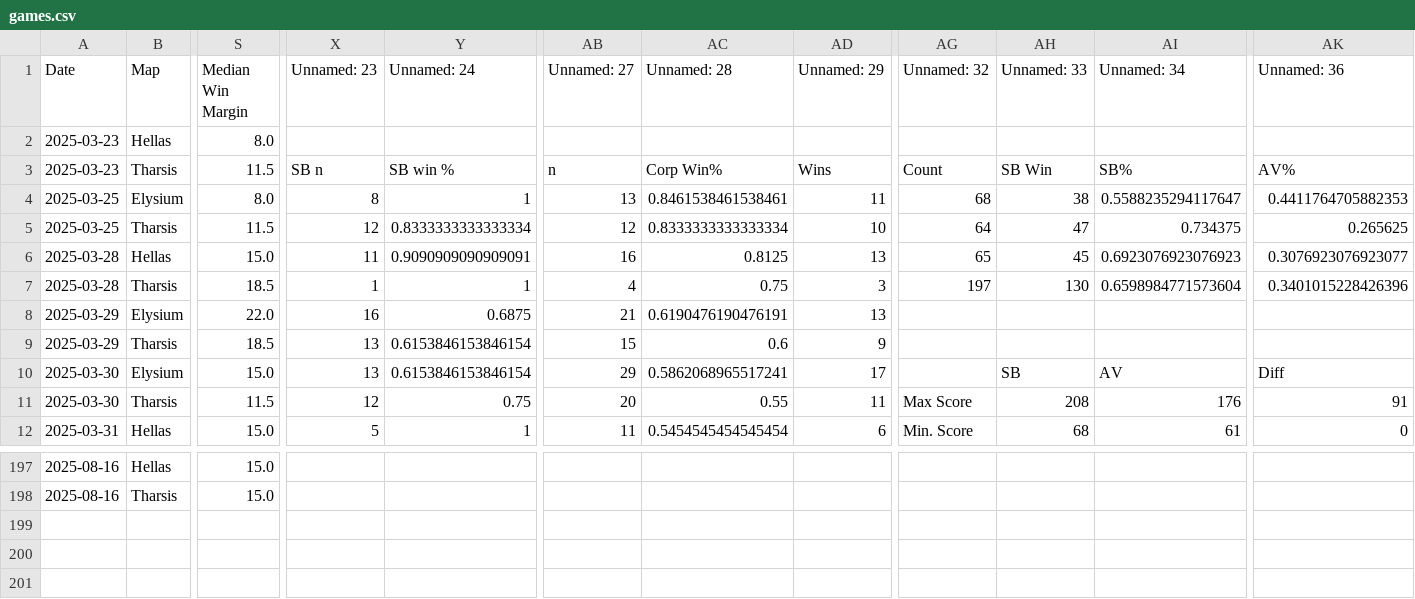
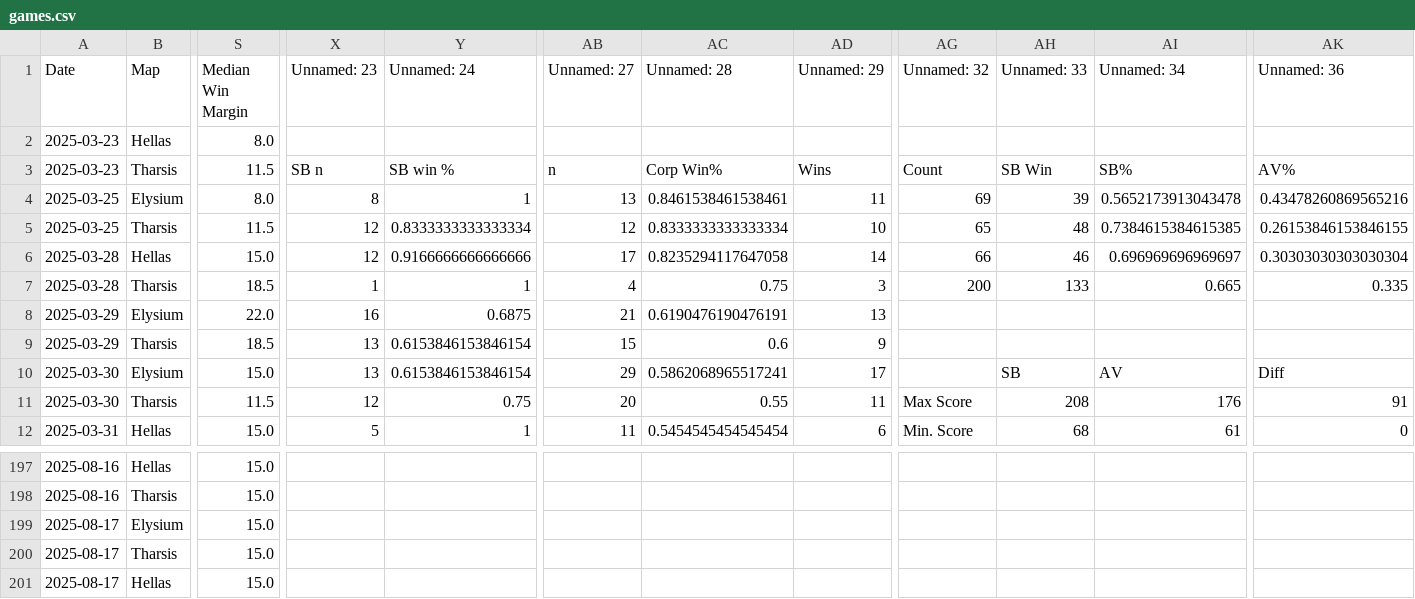
Before and after one commit to sjbergca/terraforming-tracker, a CSV file: games/games.csv, drawn as a sheet; only a part is shown, gaps mark what is left out; rows hold the shown columns only; the diff covers the shown part only; the diff names each change by its address in the sheet, - before the commit and + after, or states it on an @@ line.

Commit message:
🔄 Auto-update games.csv

```diff
--- a/games/games.csv
+++ b/games/games.csv
-AG4 (Unnamed: 32): 68
+AG4 (Unnamed: 32): 69
-AH4 (Unnamed: 33): 38
+AH4 (Unnamed: 33): 39
-AI4 (Unnamed: 34): 0.5588235294117647
+AI4 (Unnamed: 34): 0.5652173913043478
-AK4 (Unnamed: 36): 0.4411764705882353
+AK4 (Unnamed: 36): 0.43478260869565216
-AG5 (Unnamed: 32): 64
+AG5 (Unnamed: 32): 65
-AH5 (Unnamed: 33): 47
+AH5 (Unnamed: 33): 48
-AI5 (Unnamed: 34): 0.734375
+AI5 (Unnamed: 34): 0.7384615384615385
-AK5 (Unnamed: 36): 0.265625
+AK5 (Unnamed: 36): 0.26153846153846155
-X6 (Unnamed: 23): 11
+X6 (Unnamed: 23): 12
-Y6 (Unnamed: 24): 0.9090909090909091
+Y6 (Unnamed: 24): 0.9166666666666666
-AB6 (Unnamed: 27): 16
+AB6 (Unnamed: 27): 17
-AC6 (Unnamed: 28): 0.8125
+AC6 (Unnamed: 28): 0.8235294117647058
-AD6 (Unnamed: 29): 13
+AD6 (Unnamed: 29): 14
-AG6 (Unnamed: 32): 65
+AG6 (Unnamed: 32): 66
-AH6 (Unnamed: 33): 45
+AH6 (Unnamed: 33): 46
-AI6 (Unnamed: 34): 0.6923076923076923
+AI6 (Unnamed: 34): 0.696969696969697
-AK6 (Unnamed: 36): 0.3076923076923077
+AK6 (Unnamed: 36): 0.30303030303030304
-AG7 (Unnamed: 32): 197
+AG7 (Unnamed: 32): 200
-AH7 (Unnamed: 33): 130
+AH7 (Unnamed: 33): 133
-AI7 (Unnamed: 34): 0.6598984771573604
+AI7 (Unnamed: 34): 0.665
-AK7 (Unnamed: 36): 0.3401015228426396
+AK7 (Unnamed: 36): 0.335
+row 199: 2025-08-17 | Elysium | 15.0
+row 200: 2025-08-17 | Tharsis | 15.0
+row 201: 2025-08-17 | Hellas | 15.0
```
Also changed, not shown: 30 edited cells elsewhere in this file.
